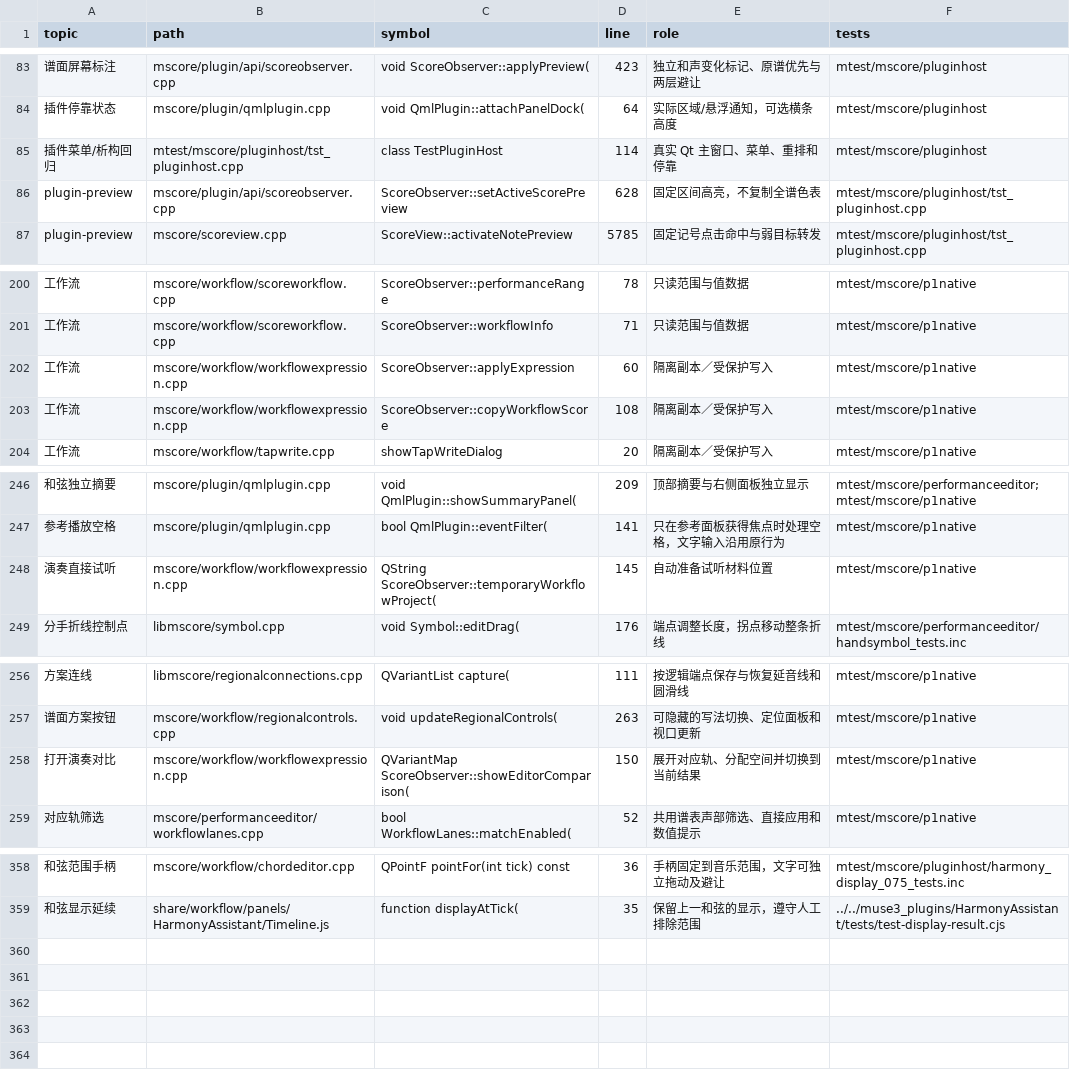
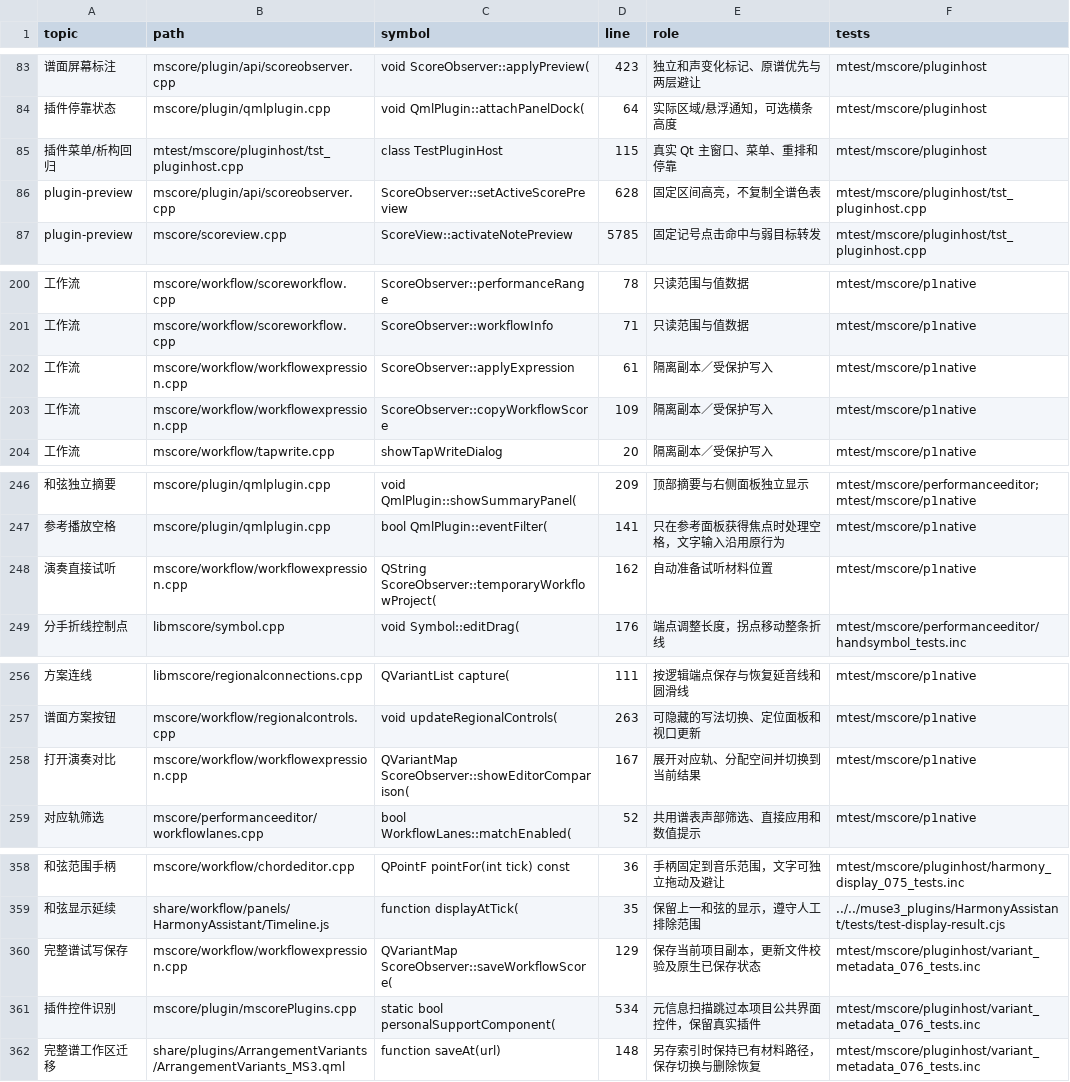
Before and after one commit to Freddd13/Muse3Plugins, a TSV file: P2/native/personal/docs/source-map.tsv, drawn as a sheet; only a part is shown, gaps mark what is left out; the diff covers the shown part only; the diff names each change by its address in the sheet, - before the commit and + after, or states it on an @@ line.

Commit message:
Preserve full-score trial edits and publish readable task guides

```diff
--- a/P2/native/personal/docs/source-map.tsv
+++ b/P2/native/personal/docs/source-map.tsv
-D85 (line): 114
+D85 (line): 115
-D202 (line): 60
+D202 (line): 61
-D203 (line): 108
+D203 (line): 109
-D248 (line): 145
+D248 (line): 162
-D258 (line): 150
+D258 (line): 167
+row 360: 完整谱试写保存 | mscore/workflow/workflowexpression.cpp | QVariantMap ScoreObserver::saveWorkflowScore( | 129 | 保存当前项目副本，更新文件校验及原生已保存状态 | mtest/mscore/pluginhost/variant_metadata_076_tests.inc
+row 361: 插件控件识别 | mscore/plugin/mscorePlugins.cpp | static bool personalSupportComponent( | 534 | 元信息扫描跳过本项目公共界面控件，保留真实插件 | mtest/mscore/pluginhost/variant_metadata_076_tests.inc
+row 362: 完整谱工作区迁移 | share/plugins/ArrangementVariants/ArrangementVariants_MS3.qml | function saveAt(url) | 148 | 另存索引时保持已有材料路径，保存切换与删除恢复 | mtest/mscore/pluginhost/variant_metadata_076_tests.inc
```
Also changed, not shown: 2 edited cells elsewhere in this file, 25 other files.
